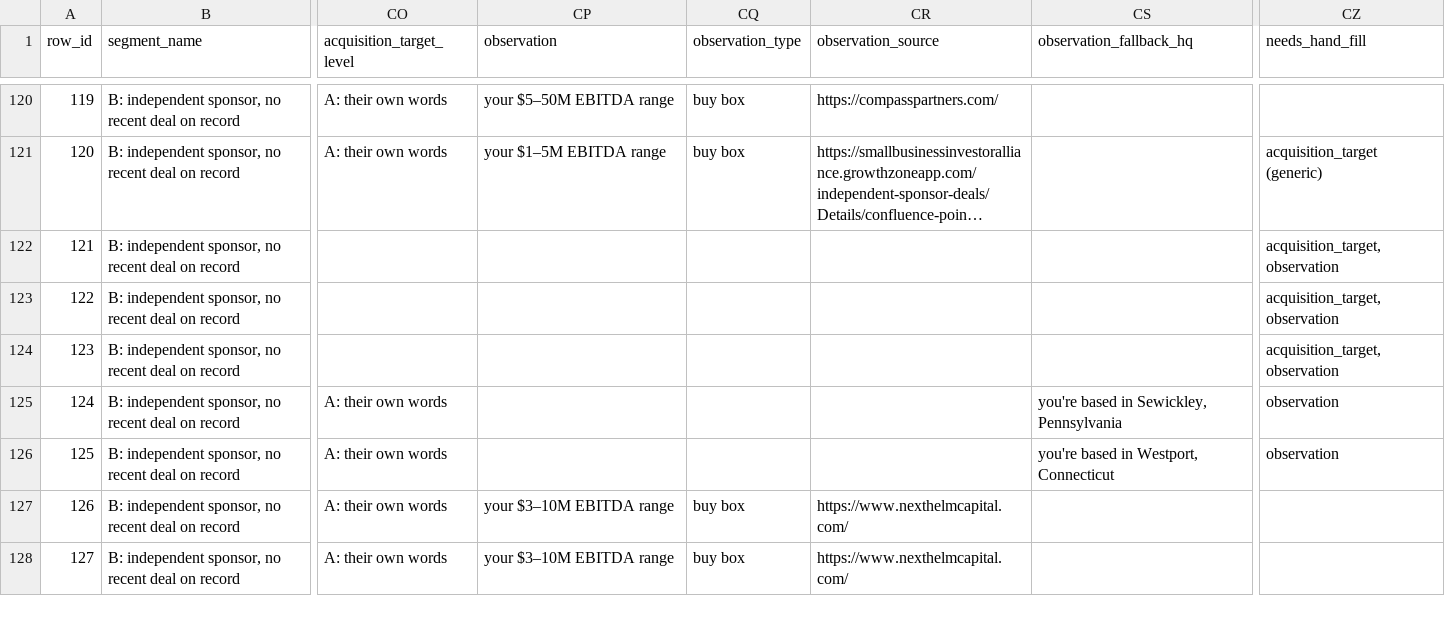
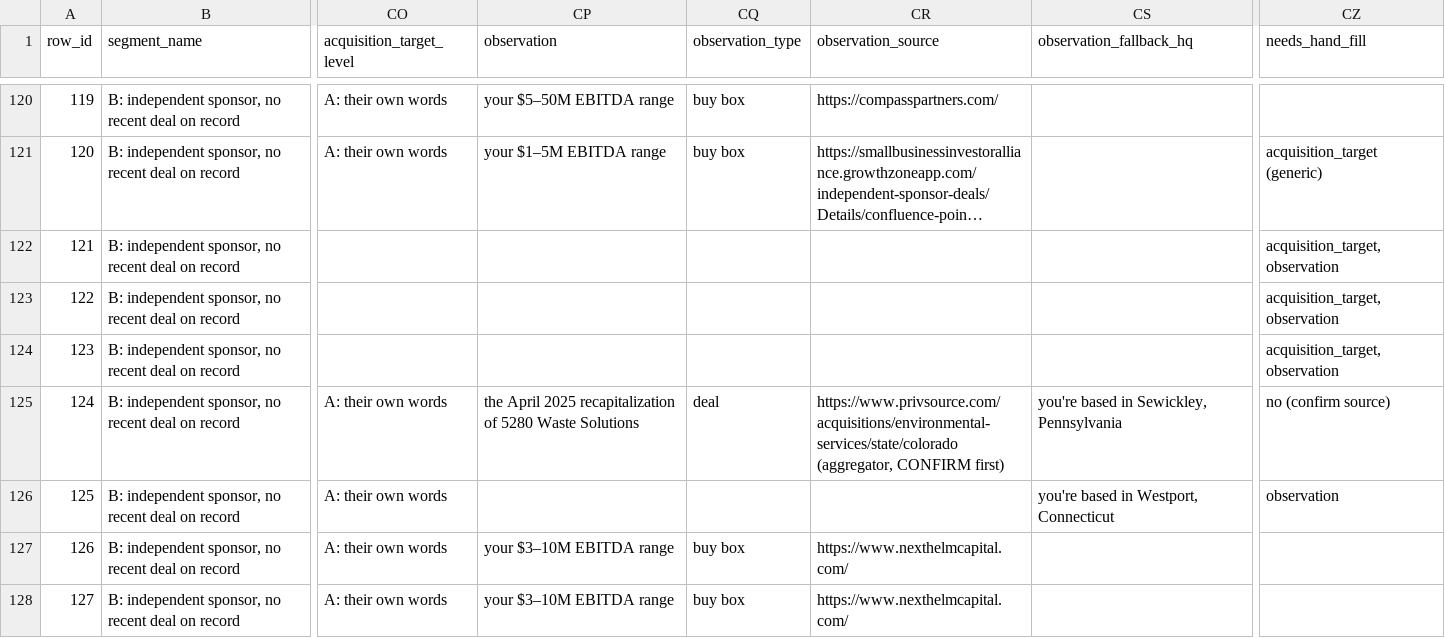
Before and after one commit to smsmkld/krea-murali, a CSV file: data/dream100-MASTER.csv, drawn as a sheet; only a part is shown, gaps mark what is left out; long unchanged cells end in …; the diff covers the shown part only; the diff names each change by its address in the sheet, - before the commit and + after, or states it on an @@ line.

```diff
--- a/data/dream100-MASTER.csv
+++ b/data/dream100-MASTER.csv
-CP125 (observation): (empty)
+CP125 (observation): the April 2025 recapitalization of 5280 Waste Solutions
-CQ125 (observation_type): (empty)
+CQ125 (observation_type): deal
-CR125 (observation_source): (empty)
+CR125 (observation_source): https://www.privsource.com/acquisitions/environmental-services/state/colorado (aggregator, CONFIRM first)
-CZ125 (needs_hand_fill): observation
+CZ125 (needs_hand_fill): no (confirm source)
```
Also changed, not shown: 20 edited cells elsewhere in this file.
